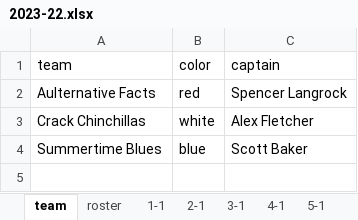
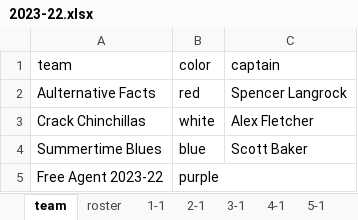
Before and after one commit to dnanto/broomball, an Excel workbook: data/xlsx/2023-22.xlsx, sheet team, drawn as a sheet; values as stored, in another font and other column widths than the file's, no borders; the diff names each change by its address in the sheet, - before the commit and + after, or states it on an @@ line.

```diff
--- a/data/xlsx/2023-22.xlsx (sheet team)
+++ b/data/xlsx/2023-22.xlsx (sheet team)
+row 5: Free Agent 2023-22 | purple
```
Also changed, not shown: sheet roster, data/xlsx/2023-23.xlsx, data/xlsx/2024-21.xlsx, 2 other files.
